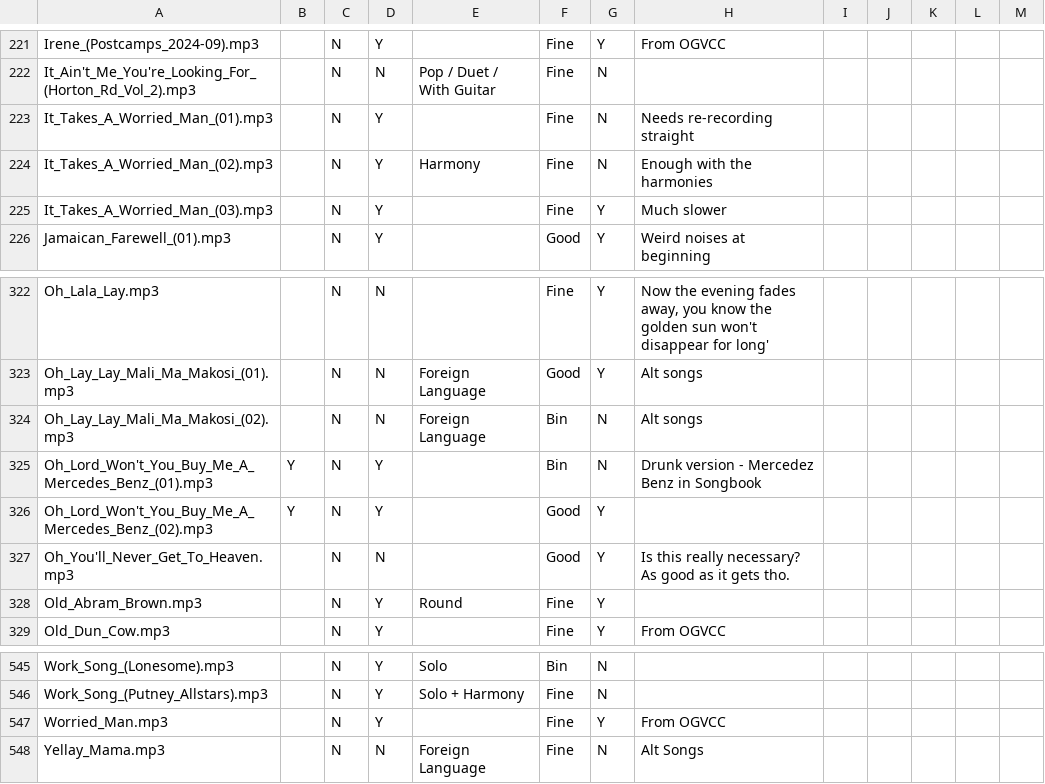
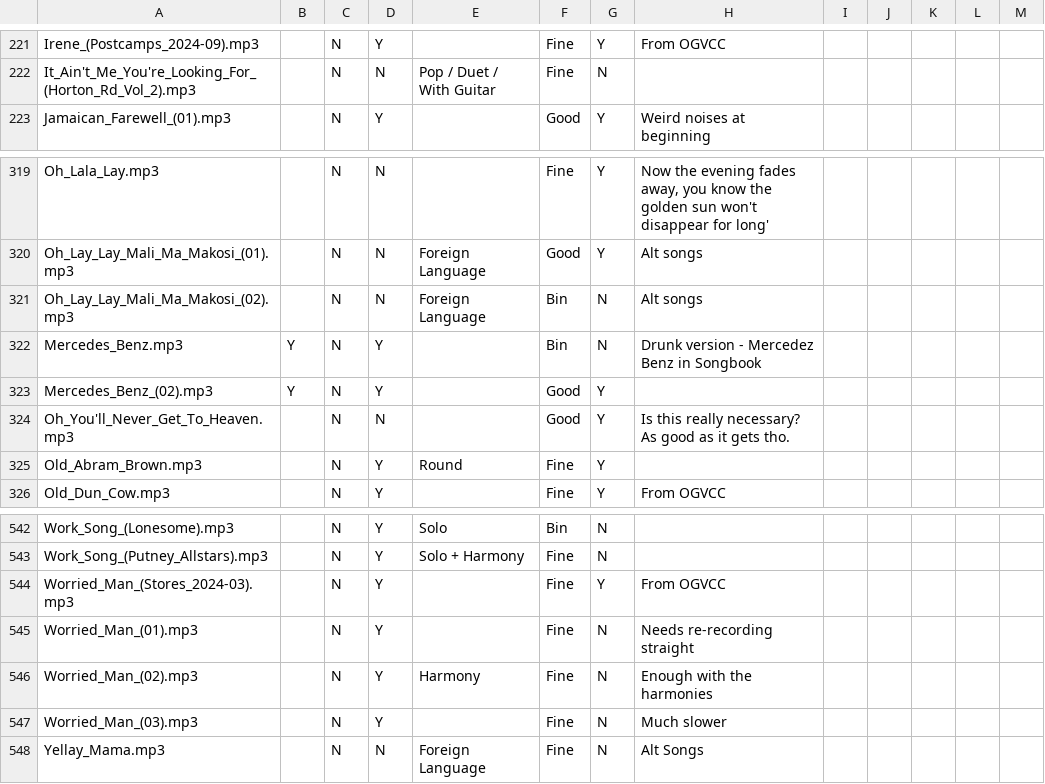
Before and after one commit to IMP1/virtualcampfire, a CSV file: songs.csv, drawn as a sheet; only a part is shown, gaps mark what is left out.

```diff
--- a/songs.csv
+++ b/songs.csv
@@ -222,5 +222,2 @@ Irene_(Postcamps_2024-09).mp3,,N,Y,,Fine,Y,From OGVCC,,,,,
 It_Ain't_Me_You're_Looking_For_(Horton_Rd_Vol_2).mp3,,N,N,Pop / Duet / With Guitar,Fine,N,,,,,,
-It_Takes_A_Worried_Man_(01).mp3,,N,Y,,Fine,N,Needs re-recording straight,,,,,
-It_Takes_A_Worried_Man_(02).mp3,,N,Y,Harmony,Fine,N,Enough with the harmonies,,,,,
-It_Takes_A_Worried_Man_(03).mp3,,N,Y,,Fine,Y,Much slower,,,,,
 Jamaican_Farewell_(01).mp3,,N,Y,,Good,Y,Weird noises at beginning,,,,,
@@ -324,4 +321,4 @@ Oh_Lay_Lay_Mali_Ma_Makosi_(01).mp3,,N,N,Foreign Language,Good,Y,Alt songs,,,,,
 Oh_Lay_Lay_Mali_Ma_Makosi_(02).mp3,,N,N,Foreign Language,Bin,N,Alt songs,,,,,
-Oh_Lord_Won't_You_Buy_Me_A_Mercedes_Benz_(01).mp3,Y,N,Y,,Bin,N,Drunk version - Mercedez Benz in Songbook,,,,,
-Oh_Lord_Won't_You_Buy_Me_A_Mercedes_Benz_(02).mp3,Y,N,Y,,Good,Y,,,,,,
+Mercedes_Benz.mp3,Y,N,Y,,Bin,N,Drunk version - Mercedez Benz in Songbook,,,,,
+Mercedes_Benz_(02).mp3,Y,N,Y,,Good,Y,,,,,,
 Oh_You'll_Never_Get_To_Heaven.mp3,,N,N,,Good,Y,Is this really necessary? As good as it gets tho.,,,,,
@@ -546,3 +543,6 @@ Work_Song_(Lonesome).mp3,,N,Y,Solo,Bin,N,,,,,,
 Work_Song_(Putney_Allstars).mp3,,N,Y,Solo + Harmony,Fine,N,,,,,,
-Worried_Man.mp3,,N,Y,,Fine,Y,From OGVCC,,,,,
+Worried_Man_(Stores_2024-03).mp3,,N,Y,,Fine,Y,From OGVCC,,,,,
+Worried_Man_(01).mp3,,N,Y,,Fine,N,Needs re-recording straight,,,,,
+Worried_Man_(02).mp3,,N,Y,Harmony,Fine,N,Enough with the harmonies,,,,,
+Worried_Man_(03).mp3,,N,Y,,Fine,N,Much slower,,,,,
 Yellay_Mama.mp3,,N,N,Foreign Language,Fine,N,Alt Songs,,,,,
```
Also changed, not shown: 26 other files.
